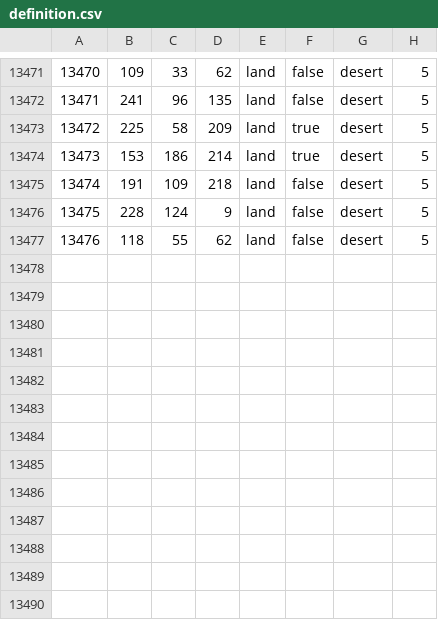
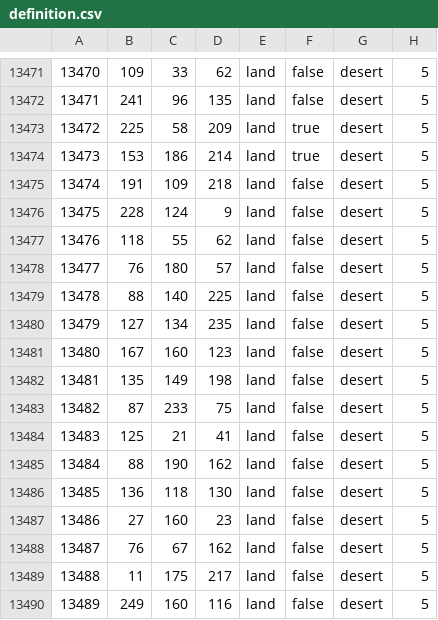
Before and after one commit to powerblo/End-of-a-New-Beginning, a CSV file: toi/map/definition.csv, drawn as a sheet; only a part is shown, gaps mark what is left out; the diff names each change by its address in the sheet, - before the commit and + after, or states it on an @@ line.

```diff
--- a/toi/map/definition.csv
+++ b/toi/map/definition.csv
+row 13478: 13477 | 76 | 180 | 57 | land | false | desert | 5
+row 13479: 13478 | 88 | 140 | 225 | land | false | desert | 5
+row 13480: 13479 | 127 | 134 | 235 | land | false | desert | 5
+row 13481: 13480 | 167 | 160 | 123 | land | false | desert | 5
+row 13482: 13481 | 135 | 149 | 198 | land | false | desert | 5
+row 13483: 13482 | 87 | 233 | 75 | land | false | desert | 5
+row 13484: 13483 | 125 | 21 | 41 | land | false | desert | 5
+row 13485: 13484 | 88 | 190 | 162 | land | false | desert | 5
+row 13486: 13485 | 136 | 118 | 130 | land | false | desert | 5
+row 13487: 13486 | 27 | 160 | 23 | land | false | desert | 5
+row 13488: 13487 | 76 | 67 | 162 | land | false | desert | 5
+row 13489: 13488 | 11 | 175 | 217 | land | false | desert | 5
+row 13490: 13489 | 249 | 160 | 116 | land | false | desert | 5
```
Also changed, not shown: 4 other files.
